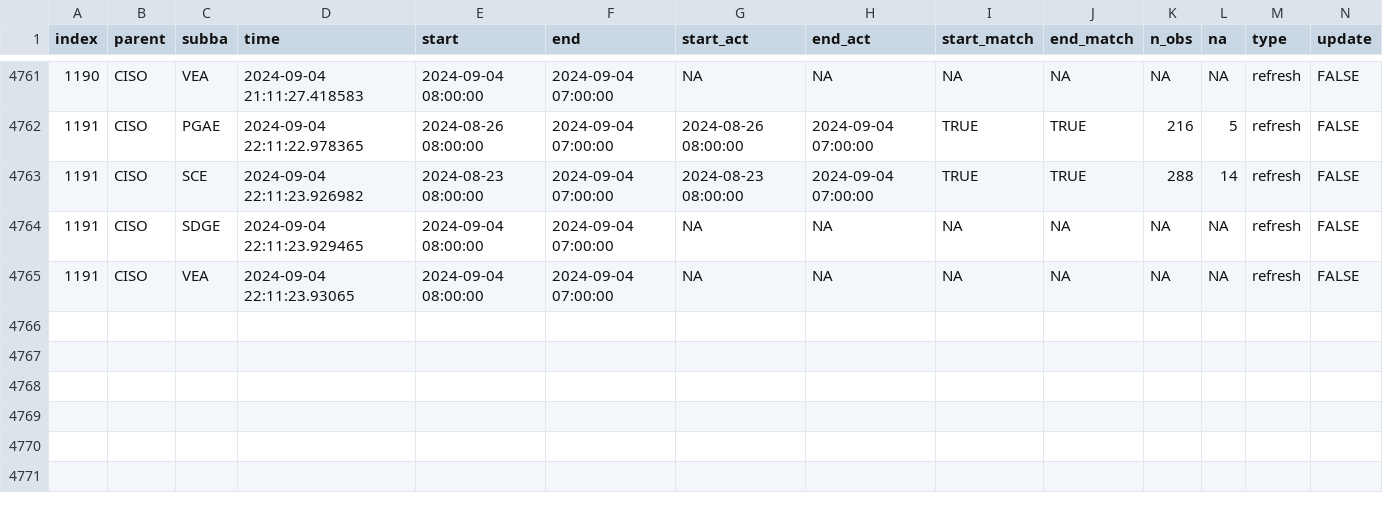
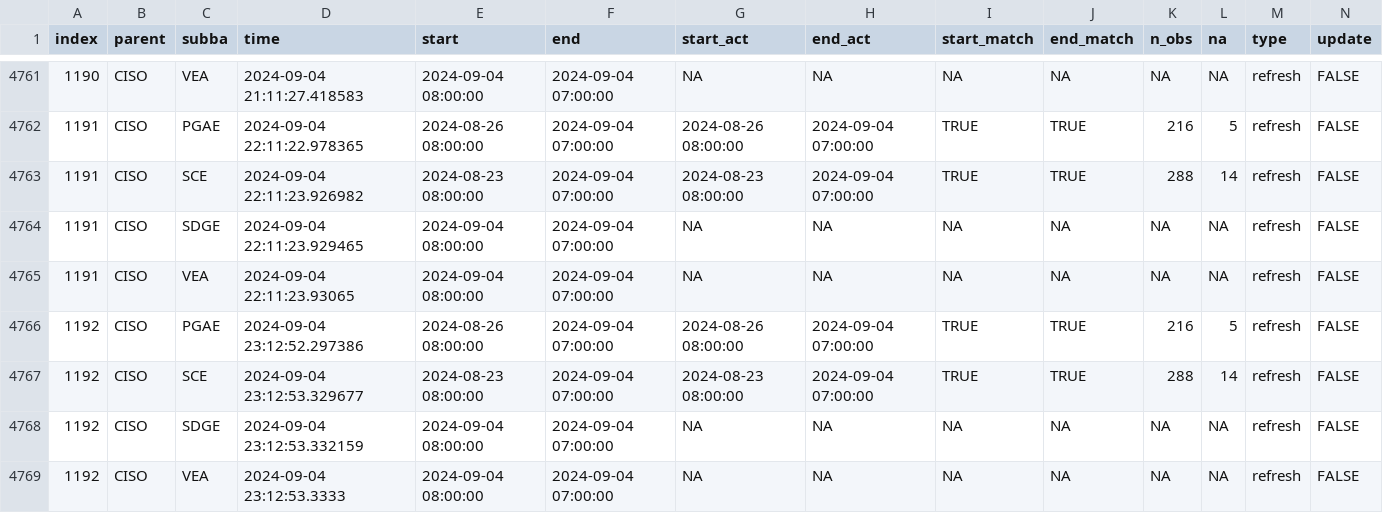
Before and after one commit to RamiKrispin/useR2024-pipeline-workshop, a CSV file: data/log.csv, drawn as a sheet; only a part is shown, gaps mark what is left out; rows hold the shown columns only; the diff names each change by its address in the sheet, - before the commit and + after, or states it on an @@ line.

Commit message:
Auto update of the data

```diff
--- a/data/log.csv
+++ b/data/log.csv
+row 4766: 1192 | CISO | PGAE | 2024-09-04 23:12:52.297386 | 2024-08-26 08:00:00 | 2024-09-04 07:00:00 | 2024-08-26 08:00:00 | 2024-09-04 07:00:00 | TRUE | TRUE | 216 | 5 | refresh | FALSE
+row 4767: 1192 | CISO | SCE | 2024-09-04 23:12:53.329677 | 2024-08-23 08:00:00 | 2024-09-04 07:00:00 | 2024-08-23 08:00:00 | 2024-09-04 07:00:00 | TRUE | TRUE | 288 | 14 | refresh | FALSE
+row 4768: 1192 | CISO | SDGE | 2024-09-04 23:12:53.332159 | 2024-09-04 08:00:00 | 2024-09-04 07:00:00 | NA | NA | NA | NA | NA | NA | refresh | FALSE
+row 4769: 1192 | CISO | VEA | 2024-09-04 23:12:53.3333 | 2024-09-04 08:00:00 | 2024-09-04 07:00:00 | NA | NA | NA | NA | NA | NA | refresh | FALSE
```
